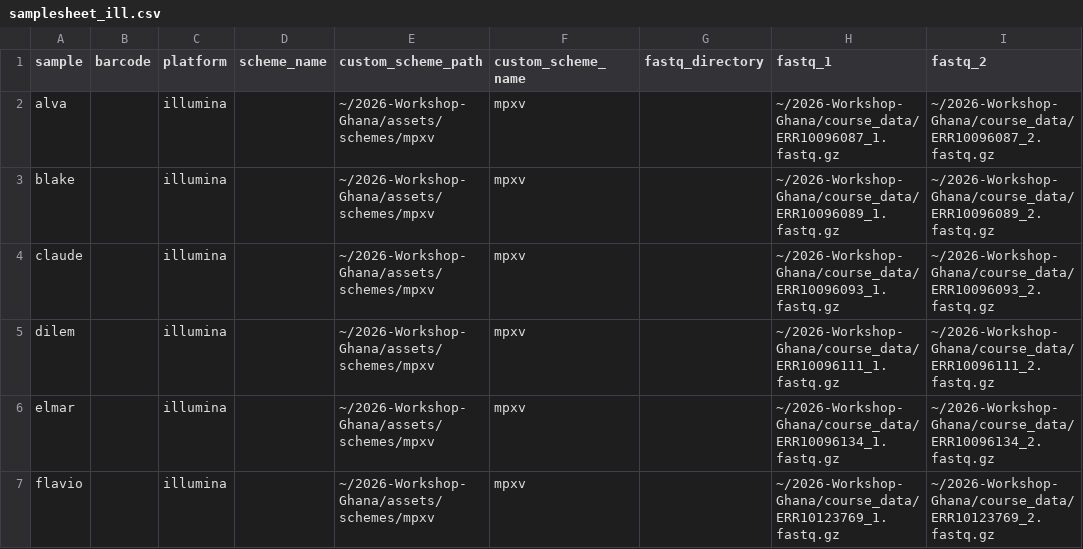
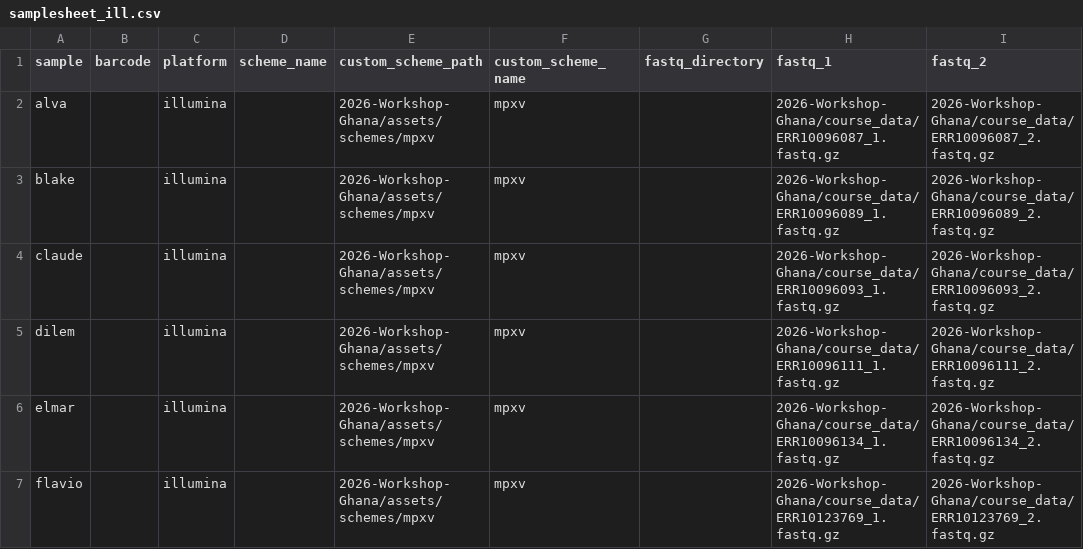
Before and after one commit to rki-mf1/2026-Workshop-Ghana, a CSV file: assets/samplesheet_ill.csv, drawn as a sheet.

Commit message:
try relative path

```diff
--- a/assets/samplesheet_ill.csv
+++ b/assets/samplesheet_ill.csv
@@ -1,7 +1,7 @@
 sample,barcode,platform,scheme_name,custom_scheme_path,custom_scheme_name,fastq_directory,fastq_1,fastq_2
-alva,,illumina,,~/2026-Workshop-Ghana/assets/schemes/mpxv,mpxv,,~/2026-Workshop-Ghana/course_data/ERR10096087_1.fastq.gz,~/2026-Workshop-Ghana/course_data/ERR10096087_2.fastq.gz
-blake,,illumina,,~/2026-Workshop-Ghana/assets/schemes/mpxv,mpxv,,~/2026-Workshop-Ghana/course_data/ERR10096089_1.fastq.gz,~/2026-Workshop-Ghana/course_data/ERR10096089_2.fastq.gz
-claude,,illumina,,~/2026-Workshop-Ghana/assets/schemes/mpxv,mpxv,,~/2026-Workshop-Ghana/course_data/ERR10096093_1.fastq.gz,~/2026-Workshop-Ghana/course_data/ERR10096093_2.fastq.gz
-dilem,,illumina,,~/2026-Workshop-Ghana/assets/schemes/mpxv,mpxv,,~/2026-Workshop-Ghana/course_data/ERR10096111_1.fastq.gz,~/2026-Workshop-Ghana/course_data/ERR10096111_2.fastq.gz
-elmar,,illumina,,~/2026-Workshop-Ghana/assets/schemes/mpxv,mpxv,,~/2026-Workshop-Ghana/course_data/ERR10096134_1.fastq.gz,~/2026-Workshop-Ghana/course_data/ERR10096134_2.fastq.gz
-flavio,,illumina,,~/2026-Workshop-Ghana/assets/schemes/mpxv,mpxv,,~/2026-Workshop-Ghana/course_data/ERR10123769_1.fastq.gz,~/2026-Workshop-Ghana/course_data/ERR10123769_2.fastq.gz
+alva,,illumina,,2026-Workshop-Ghana/assets/schemes/mpxv,mpxv,,2026-Workshop-Ghana/course_data/ERR10096087_1.fastq.gz,2026-Workshop-Ghana/course_data/ERR10096087_2.fastq.gz
+blake,,illumina,,2026-Workshop-Ghana/assets/schemes/mpxv,mpxv,,2026-Workshop-Ghana/course_data/ERR10096089_1.fastq.gz,2026-Workshop-Ghana/course_data/ERR10096089_2.fastq.gz
+claude,,illumina,,2026-Workshop-Ghana/assets/schemes/mpxv,mpxv,,2026-Workshop-Ghana/course_data/ERR10096093_1.fastq.gz,2026-Workshop-Ghana/course_data/ERR10096093_2.fastq.gz
+dilem,,illumina,,2026-Workshop-Ghana/assets/schemes/mpxv,mpxv,,2026-Workshop-Ghana/course_data/ERR10096111_1.fastq.gz,2026-Workshop-Ghana/course_data/ERR10096111_2.fastq.gz
+elmar,,illumina,,2026-Workshop-Ghana/assets/schemes/mpxv,mpxv,,2026-Workshop-Ghana/course_data/ERR10096134_1.fastq.gz,2026-Workshop-Ghana/course_data/ERR10096134_2.fastq.gz
+flavio,,illumina,,2026-Workshop-Ghana/assets/schemes/mpxv,mpxv,,2026-Workshop-Ghana/course_data/ERR10123769_1.fastq.gz,2026-Workshop-Ghana/course_data/ERR10123769_2.fastq.gz
```
